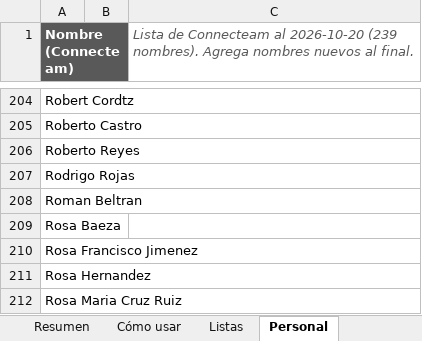
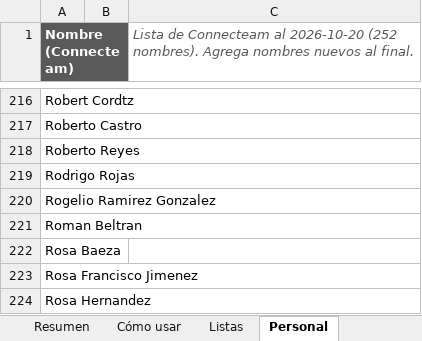
Before and after one commit to bobby2soxRC/2cw-dashboard, an Excel workbook: templates/Plan_Proyectos_Template.xlsx, sheet Personal, drawn as a sheet; only a part is shown, gaps mark what is left out; the shorter side is filled out with more unchanged rows; values as stored, in another font and other column widths than the file's, no borders; the diff covers the shown part only; the diff names each change by its address in the sheet, - before the commit and + after, or states it on an @@ line.

```diff
--- a/templates/Plan_Proyectos_Template.xlsx (sheet Personal)
+++ b/templates/Plan_Proyectos_Template.xlsx (sheet Personal)
-C1: …al 2026-10-20 (239 nombres). Agrega…
+C1: …al 2026-10-20 (252 nombres). Agrega…
+row 220: Rogelio Ramirez Gonzalez
```
Also changed, not shown: 12 added rows elsewhere in this sheet, sheet Resumen, sheet Plan del Día, sheet Ejemplo, sheet Listas, hidden cells, 22 other files.
